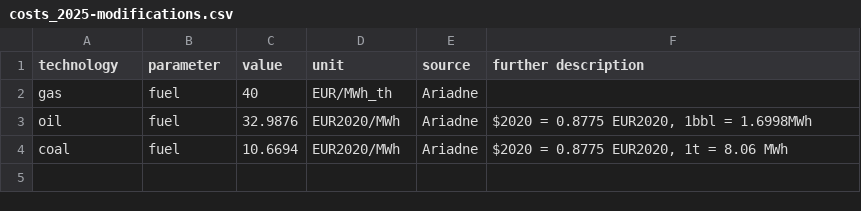
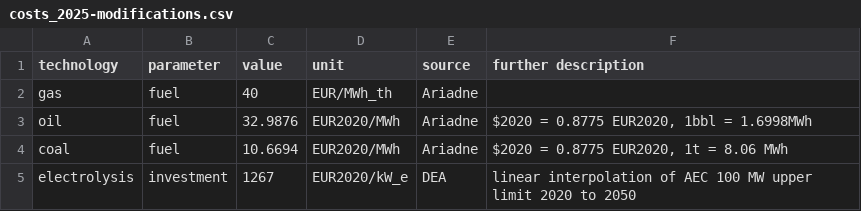
Before and after one commit to toniseibold/pypsa-de-import, a CSV file: ariadne-data/costs_2025-modifications.csv, drawn as a sheet; the diff names each change by its address in the sheet, - before the commit and + after, or states it on an @@ line.

```diff
--- a/ariadne-data/costs_2025-modifications.csv
+++ b/ariadne-data/costs_2025-modifications.csv
+row 5: electrolysis | investment | 1267 | EUR2020/kW_e | DEA | linear interpolation of AEC 100 MW upper limit 2020 to 2050
```
Also changed, not shown: ariadne-data/costs_2020-modifications.csv, ariadne-data/costs_2030-modifications.csv, 5 other files.
